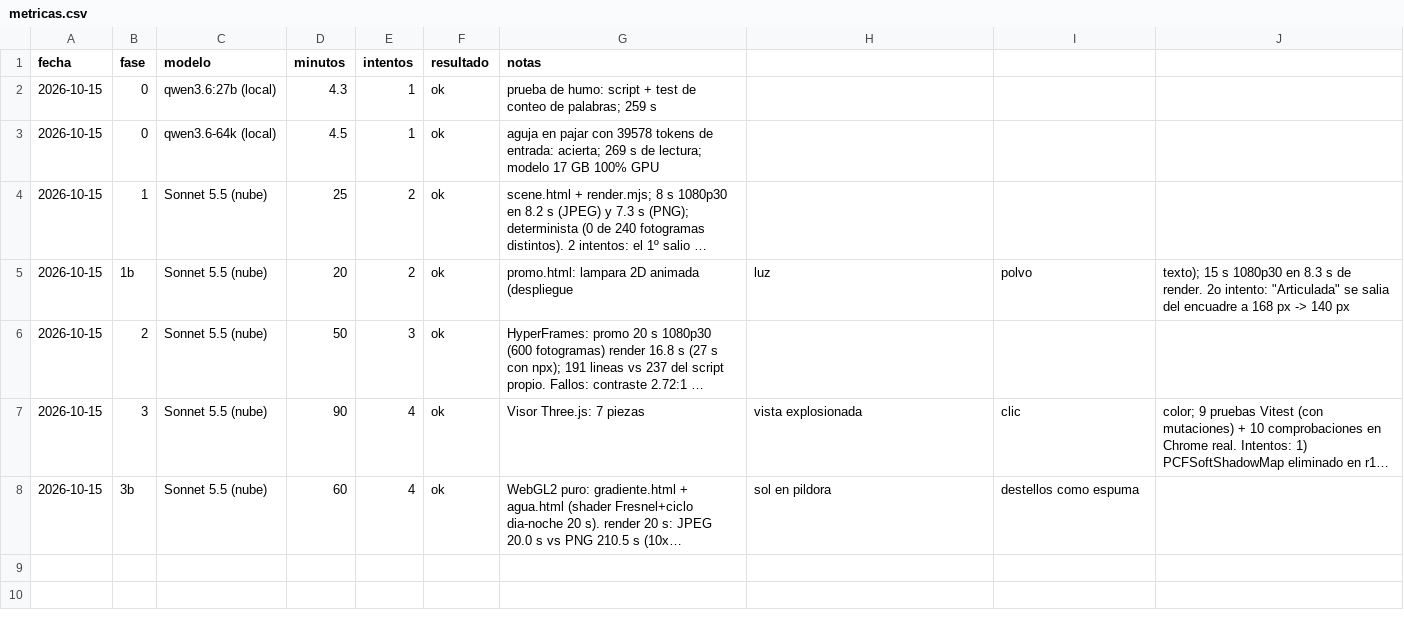
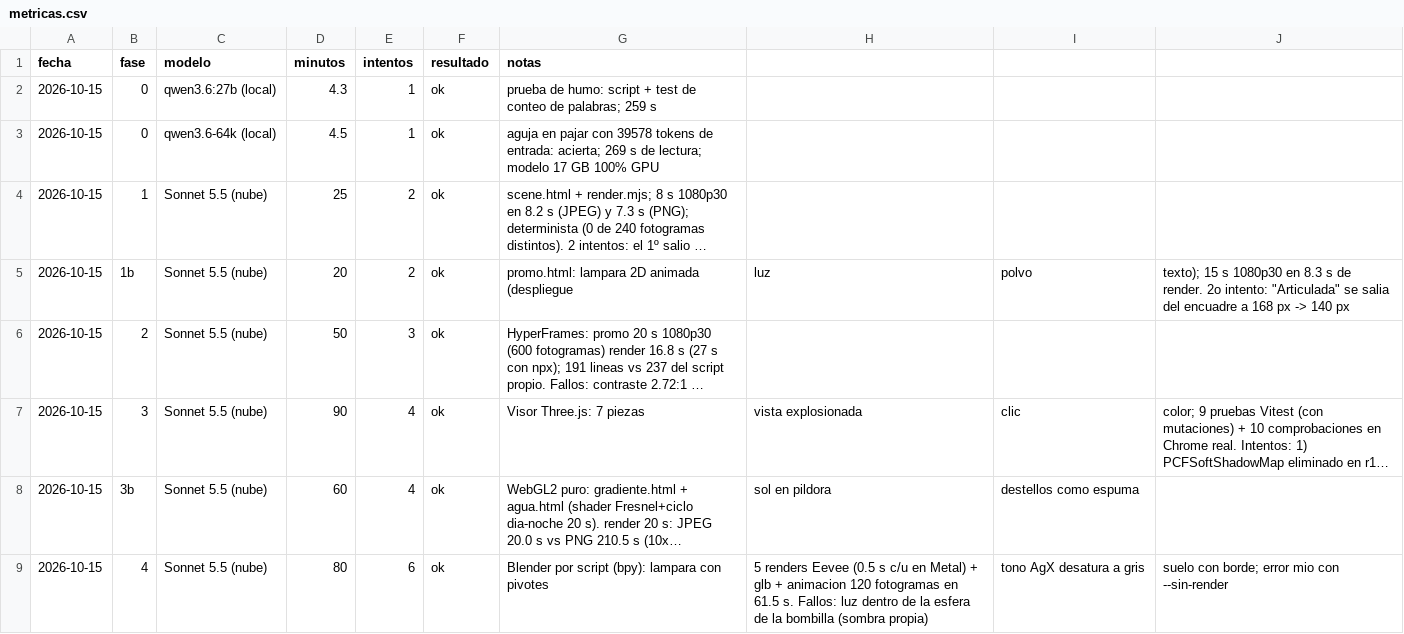
Before and after one commit to 100FOUNTS/brief-to-3d-video-pipeline, a CSV file: docs/metricas.csv, drawn as a sheet; long unchanged cells end in …; the diff names each change by its address in the sheet, - before the commit and + after, or states it on an @@ line.

```diff
--- a/docs/metricas.csv
+++ b/docs/metricas.csv
+row 9: 2026-10-15 | 4 | Sonnet 5.5 (nube) | 80 | 6 | ok | Blender por script (bpy): lampara con pivotes | 5 renders Eevee (0.5 s c/u en Metal) + glb + animacion 120 fotogramas en 61.5 s. Fallos: luz dentro de la esfera de la bombilla (sombra propia) | tono AgX desatura a gris | suelo con borde; error mio con --sin-render
```
Also changed, not shown: 3 other files.
